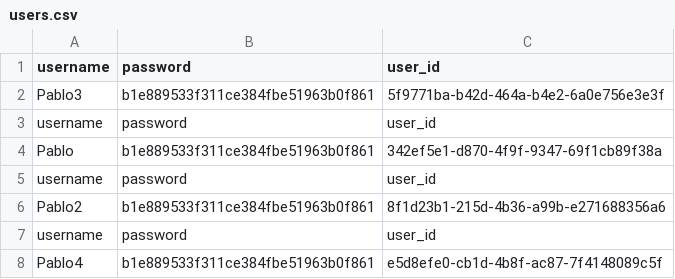
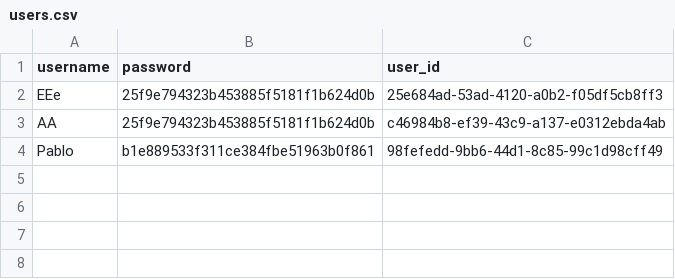
Before and after one commit to PabloDeGroot/DreamReact, a CSV file: users.csv, drawn as a sheet.

```diff
--- a/users.csv
+++ b/users.csv
@@ -1,8 +1,4 @@
 username,password,user_id
-Pablo3,b1e889533f311ce384fbe51963b0f861,5f9771ba-b42d-464a-b4e2-6a0e756e3e3f
-username,password,user_id
-Pablo,b1e889533f311ce384fbe51963b0f861,342ef5e1-d870-4f9f-9347-69f1cb89f38a
-username,password,user_id
-Pablo2,b1e889533f311ce384fbe51963b0f861,8f1d23b1-215d-4b36-a99b-e271688356a6
-username,password,user_id
-Pablo4,b1e889533f311ce384fbe51963b0f861,e5d8efe0-cb1d-4b8f-ac87-7f4148089c5f
+EEe,25f9e794323b453885f5181f1b624d0b,25e684ad-53ad-4120-a0b2-f05df5cb8ff3
+AA,25f9e794323b453885f5181f1b624d0b,c46984b8-ef39-43c9-a137-e0312ebda4ab
+Pablo,b1e889533f311ce384fbe51963b0f861,98fefedd-9bb6-44d1-8c85-99c1d98cff49
```
Also changed, not shown: 8 other files.
